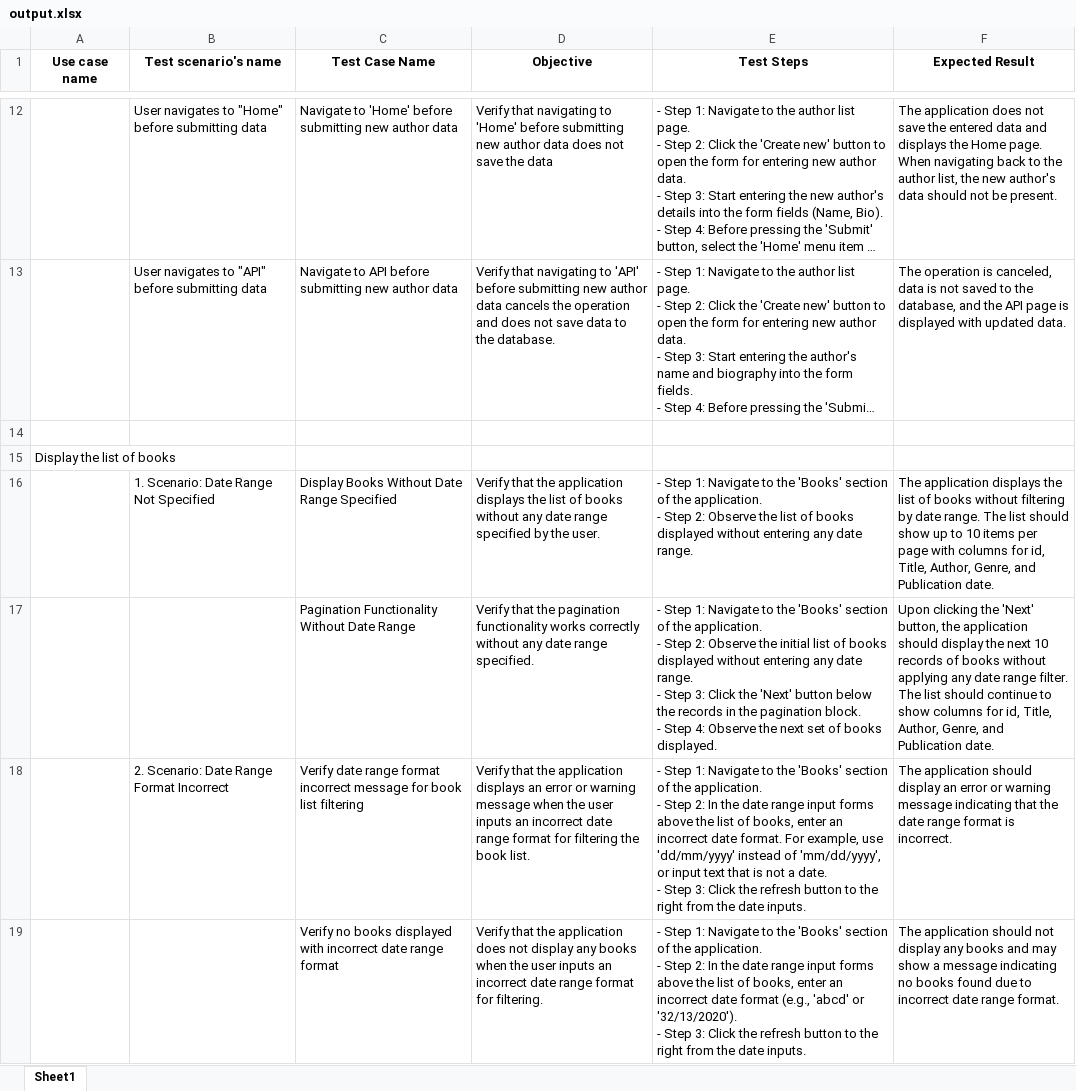
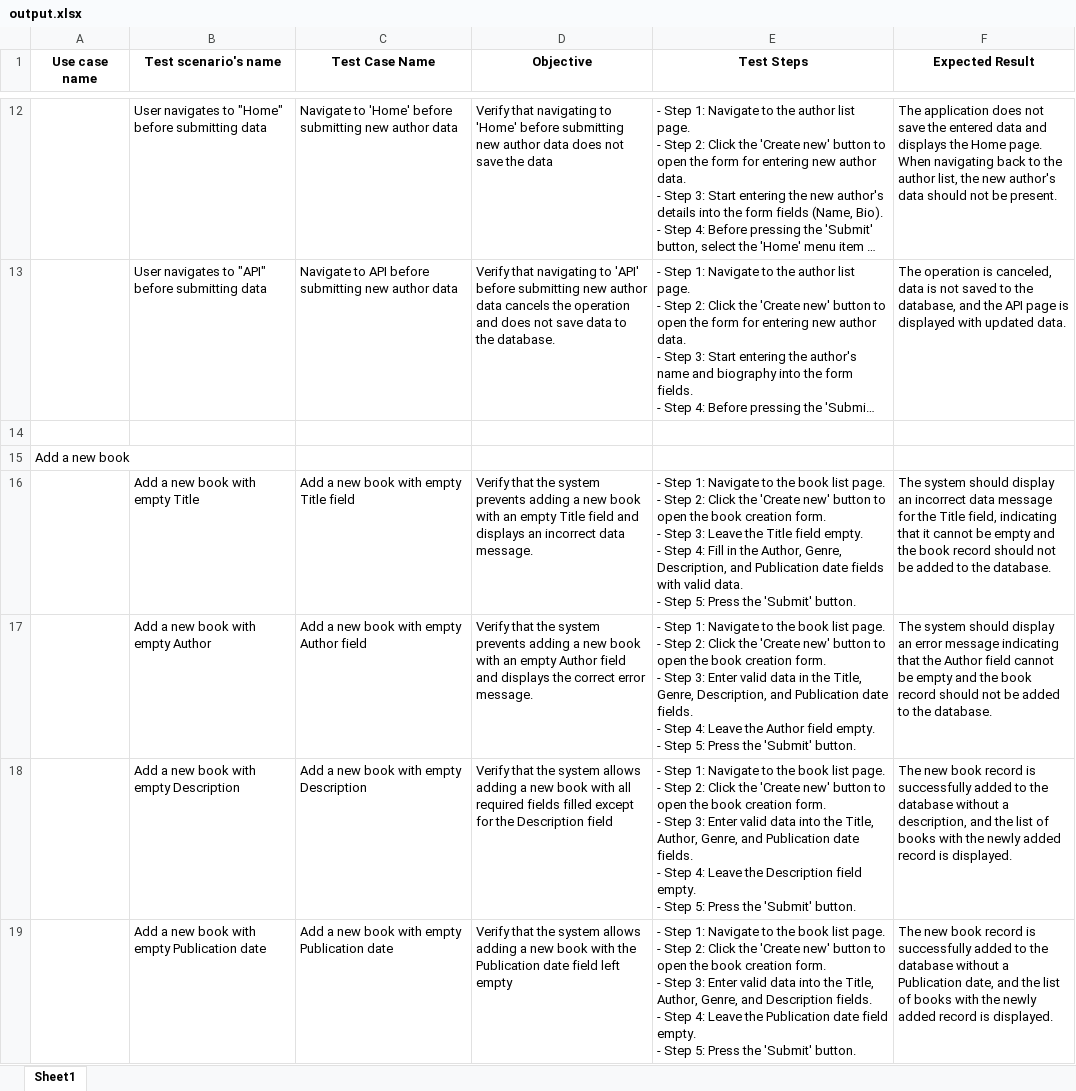
Before and after one commit to annthu872/Dissertation-GPT, an Excel workbook: code/thu/5.16/output.xlsx, sheet Sheet1, drawn as a sheet; only a part is shown, gaps mark what is left out; the shorter side is filled out with more unchanged rows; long unchanged cells end in …; values as stored, in another font and other column widths than the file's, no borders; ↵ is a line break in a cell; the diff covers the shown part only; the diff names each change by its address in the sheet, - before the commit and + after, or states it on an @@ line.

```diff
--- a/code/thu/5.16/output.xlsx (sheet Sheet1)
+++ b/code/thu/5.16/output.xlsx (sheet Sheet1)
+row 15: Add a new book
+row 16:  | Add a new book with empty Title | Add a new book with empty Title field | Verify that the system prevents adding a new book with an empty Title field and displays an incorrect data message. | - Step 1: Navigate to the book list page. ↵ - Step 2: Click the 'Create new' button to open the book creation form. ↵ - Step 3: Leave the Title field empty. ↵ - Step 4: Fill in the Author, Genre, Description, and Publication date fields with valid data. ↵ - Step 5: Press the 'Submit' button. | The system should display an incorrect data message for the Title field, indicating that it cannot be empty and the book record should not be added to the database.
+row 17:  | Add a new book with empty Author | Add a new book with empty Author field | Verify that the system prevents adding a new book with an empty Author field and displays the correct error message. | - Step 1: Navigate to the book list page. ↵ - Step 2: Click the 'Create new' button to open the book creation form. ↵ - Step 3: Enter valid data in the Title, Genre, Description, and Publication date fields. ↵ - Step 4: Leave the Author field empty. ↵ - Step 5: Press the 'Submit' button. | The system should display an error message indicating that the Author field cannot be empty and the book record should not be added to the database.
+row 18:  | Add a new book with empty Description | Add a new book with empty Description | Verify that the system allows adding a new book with all required fields filled except for the Description field | - Step 1: Navigate to the book list page. ↵ - Step 2: Click the 'Create new' button to open the book creation form. ↵ - Step 3: Enter valid data into the Title, Author, Genre, and Publication date fields. ↵ - Step 4: Leave the Description field empty. ↵ - Step 5: Press the 'Submit' button. | The new book record is successfully added to the database without a description, and the list of books with the newly added record is displayed.
+row 19:  | Add a new book with empty Publication date | Add a new book with empty Publication date | Verify that the system allows adding a new book with the Publication date field left empty | - Step 1: Navigate to the book list page. ↵ - Step 2: Click the 'Create new' button to open the book creation form. ↵ - Step 3: Enter valid data into the Title, Author, Genre, and Description fields. ↵ - Step 4: Leave the Publication date field empty. ↵ - Step 5: Press the 'Submit' button. | The new book record is successfully added to the database without a Publication date, and the list of books with the newly added record is displayed.
```
Also changed, not shown: 134 added rows and 3 edited cells elsewhere in this sheet, 56 other files.
